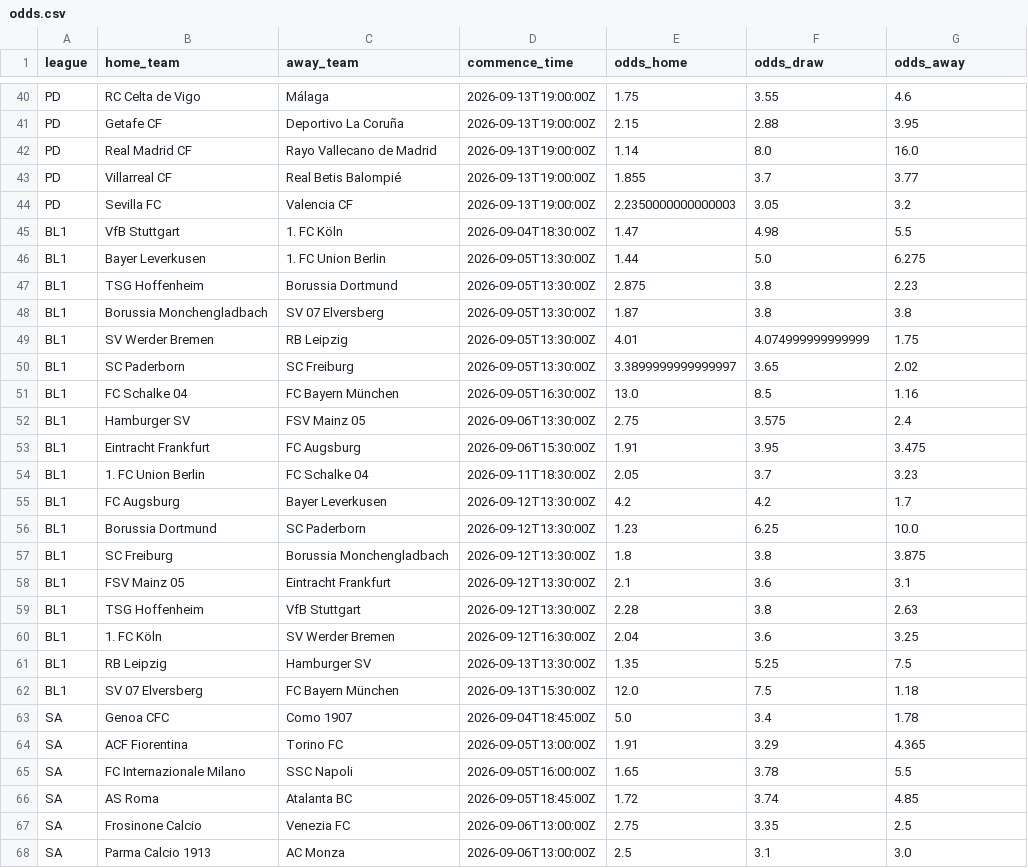
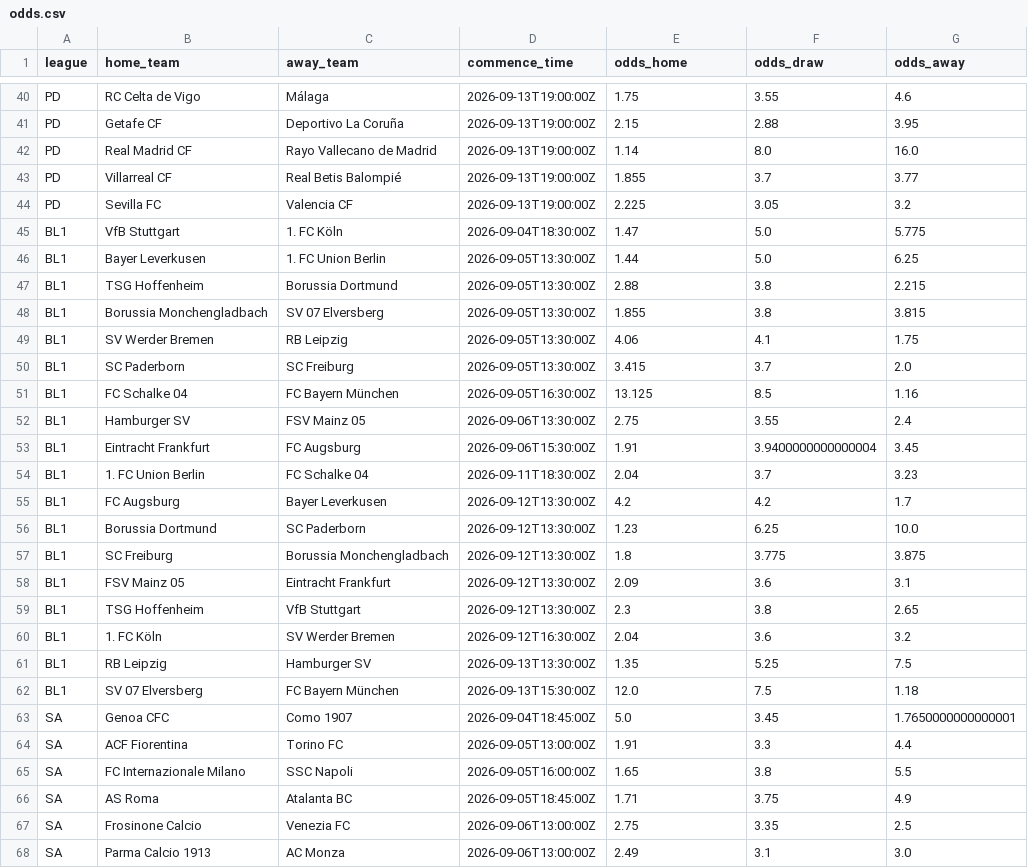
Before and after one commit to chans9919/football-agent, a CSV file: data/odds.csv, drawn as a sheet; only a part is shown, gaps mark what is left out; the diff covers the shown part only.

```diff
--- a/data/odds.csv
+++ b/data/odds.csv
@@ -43,26 +43,26 @@ PD,Real Madrid CF,Rayo Vallecano de Madrid,2026-09-13T19:00:00Z,1.14,8.0,16.0
 PD,Villarreal CF,Real Betis Balompié,2026-09-13T19:00:00Z,1.855,3.7,3.77
-PD,Sevilla FC,Valencia CF,2026-09-13T19:00:00Z,2.2350000000000003,3.05,3.2
-BL1,VfB Stuttgart,1. FC Köln,2026-09-04T18:30:00Z,1.47,4.98,5.5
-BL1,Bayer Leverkusen,1. FC Union Berlin,2026-09-05T13:30:00Z,1.44,5.0,6.275
-BL1,TSG Hoffenheim,Borussia Dortmund,2026-09-05T13:30:00Z,2.875,3.8,2.23
-BL1,Borussia Monchengladbach,SV 07 Elversberg,2026-09-05T13:30:00Z,1.87,3.8,3.8
-BL1,SV Werder Bremen,RB Leipzig,2026-09-05T13:30:00Z,4.01,4.074999999999999,1.75
-BL1,SC Paderborn,SC Freiburg,2026-09-05T13:30:00Z,3.3899999999999997,3.65,2.02
-BL1,FC Schalke 04,FC Bayern München,2026-09-05T16:30:00Z,13.0,8.5,1.16
-BL1,Hamburger SV,FSV Mainz 05,2026-09-06T13:30:00Z,2.75,3.575,2.4
-BL1,Eintracht Frankfurt,FC Augsburg,2026-09-06T15:30:00Z,1.91,3.95,3.475
-BL1,1. FC Union Berlin,FC Schalke 04,2026-09-11T18:30:00Z,2.05,3.7,3.23
+PD,Sevilla FC,Valencia CF,2026-09-13T19:00:00Z,2.225,3.05,3.2
+BL1,VfB Stuttgart,1. FC Köln,2026-09-04T18:30:00Z,1.47,5.0,5.775
+BL1,Bayer Leverkusen,1. FC Union Berlin,2026-09-05T13:30:00Z,1.44,5.0,6.25
+BL1,TSG Hoffenheim,Borussia Dortmund,2026-09-05T13:30:00Z,2.88,3.8,2.215
+BL1,Borussia Monchengladbach,SV 07 Elversberg,2026-09-05T13:30:00Z,1.855,3.8,3.815
+BL1,SV Werder Bremen,RB Leipzig,2026-09-05T13:30:00Z,4.06,4.1,1.75
+BL1,SC Paderborn,SC Freiburg,2026-09-05T13:30:00Z,3.415,3.7,2.0
+BL1,FC Schalke 04,FC Bayern München,2026-09-05T16:30:00Z,13.125,8.5,1.16
+BL1,Hamburger SV,FSV Mainz 05,2026-09-06T13:30:00Z,2.75,3.55,2.4
+BL1,Eintracht Frankfurt,FC Augsburg,2026-09-06T15:30:00Z,1.91,3.9400000000000004,3.45
+BL1,1. FC Union Berlin,FC Schalke 04,2026-09-11T18:30:00Z,2.04,3.7,3.23
 BL1,FC Augsburg,Bayer Leverkusen,2026-09-12T13:30:00Z,4.2,4.2,1.7
 BL1,Borussia Dortmund,SC Paderborn,2026-09-12T13:30:00Z,1.23,6.25,10.0
-BL1,SC Freiburg,Borussia Monchengladbach,2026-09-12T13:30:00Z,1.8,3.8,3.875
-BL1,FSV Mainz 05,Eintracht Frankfurt,2026-09-12T13:30:00Z,2.1,3.6,3.1
-BL1,TSG Hoffenheim,VfB Stuttgart,2026-09-12T13:30:00Z,2.28,3.8,2.63
-BL1,1. FC Köln,SV Werder Bremen,2026-09-12T16:30:00Z,2.04,3.6,3.25
+BL1,SC Freiburg,Borussia Monchengladbach,2026-09-12T13:30:00Z,1.8,3.775,3.875
+BL1,FSV Mainz 05,Eintracht Frankfurt,2026-09-12T13:30:00Z,2.09,3.6,3.1
+BL1,TSG Hoffenheim,VfB Stuttgart,2026-09-12T13:30:00Z,2.3,3.8,2.65
+BL1,1. FC Köln,SV Werder Bremen,2026-09-12T16:30:00Z,2.04,3.6,3.2
 BL1,RB Leipzig,Hamburger SV,2026-09-13T13:30:00Z,1.35,5.25,7.5
 BL1,SV 07 Elversberg,FC Bayern München,2026-09-13T15:30:00Z,12.0,7.5,1.18
-SA,Genoa CFC,Como 1907,2026-09-04T18:45:00Z,5.0,3.4,1.78
-SA,ACF Fiorentina,Torino FC,2026-09-05T13:00:00Z,1.91,3.29,4.365
-SA,FC Internazionale Milano,SSC Napoli,2026-09-05T16:00:00Z,1.65,3.78,5.5
-SA,AS Roma,Atalanta BC,2026-09-05T18:45:00Z,1.72,3.74,4.85
+SA,Genoa CFC,Como 1907,2026-09-04T18:45:00Z,5.0,3.45,1.7650000000000001
+SA,ACF Fiorentina,Torino FC,2026-09-05T13:00:00Z,1.91,3.3,4.4
+SA,FC Internazionale Milano,SSC Napoli,2026-09-05T16:00:00Z,1.65,3.8,5.5
+SA,AS Roma,Atalanta BC,2026-09-05T18:45:00Z,1.71,3.75,4.9
 SA,Frosinone Calcio,Venezia FC,2026-09-06T13:00:00Z,2.75,3.35,2.5
-SA,Parma Calcio 1913,AC Monza,2026-09-06T13:00:00Z,2.5,3.1,3.0
+SA,Parma Calcio 1913,AC Monza,2026-09-06T13:00:00Z,2.49,3.1,3.0
```
Also changed, not shown: 39 edited cells elsewhere in this file, data/matches.csv, data/predictions.csv, 11 other files.
